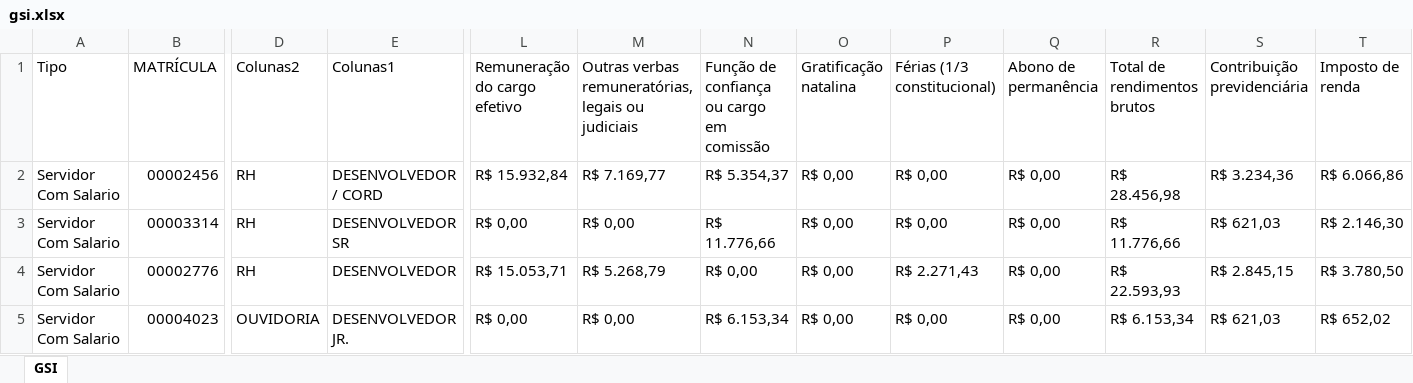
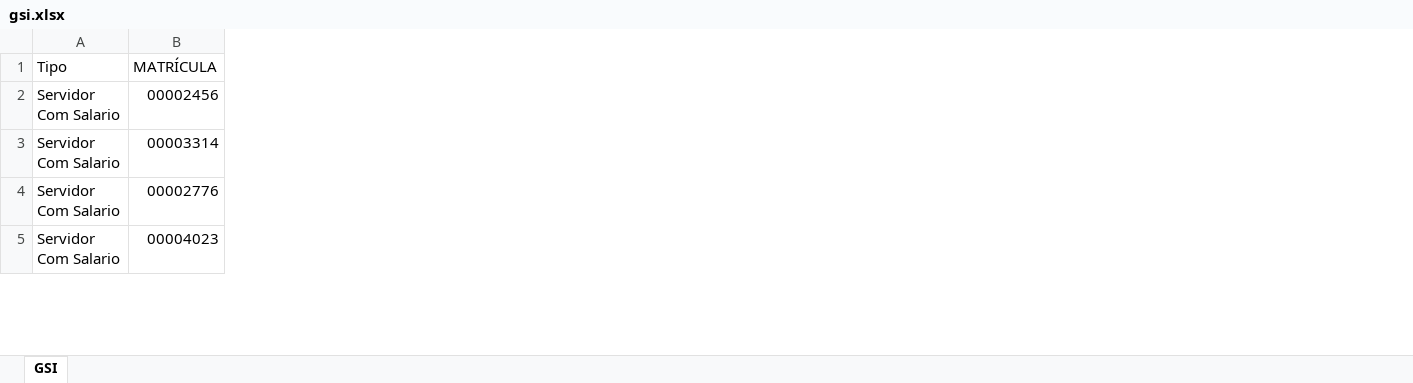
Before and after one commit to wdavilaneto/wdntimes, an Excel workbook: resources/gsi.xlsx, sheet GSI, drawn as a sheet; only a part is shown, gaps mark what is left out; values as stored, in another font and other column widths than the file's, no cell formats; table styles not drawn; the diff covers the shown part only; the diff names each change by its address in the sheet, - before the commit and + after, or states it on an @@ line.

```diff
--- a/resources/gsi.xlsx (sheet GSI)
+++ b/resources/gsi.xlsx (sheet GSI)
-column D (Colunas2), rows 2-5: RH | RH | RH | OUVIDORIA
-column E (Colunas1), rows 2-5: DESENVOLVEDOR / CORD | DESENVOLVEDOR SR | DESENVOLVEDOR | DESENVOLVEDOR JR.
@@ column L (Remuneração do cargo efetivo) hidden, rows 2-5: R$ 15.932,84 | R$ 0,00 | R$ 15.053,71 | R$ 0,00 @@
@@ column M hidden, rows 1-5: Outras verbas remuneratórias, legais ou judiciais | R$ 7.169,77 | R$ 0,00 | R$ 5.268,79 | R$ 0,00 @@
@@ column N hidden, rows 1-5: Função de confiança ou cargo em comissão | R$ 5.354,37 | R$ 11.776,66 | R$ 0,00 | R$ 6.153,34 @@
@@ column O (Gratificação natalina) hidden, rows 2-5: all R$ 0,00 @@
@@ column P (Férias (1/3 constitucional)) hidden, rows 2-5: R$ 0,00 | R$ 0,00 | R$ 2.271,43 | R$ 0,00 @@
@@ column Q (Abono de permanência) hidden, rows 2-5: all R$ 0,00 @@
@@ column R (Total de rendimentos brutos) hidden, rows 2-5: R$ 28.456,98 | R$ 11.776,66 | R$ 22.593,93 | R$ 6.153,34 @@
@@ column S (Contribuição previdenciária) hidden, rows 2-5: R$ 3.234,36 | R$ 621,03 | R$ 2.845,15 | R$ 621,03 @@
@@ column T (Imposto de renda) hidden, rows 2-5: R$ 6.066,86 | R$ 2.146,30 | R$ 3.780,50 | R$ 652,02 @@
```
Also changed, not shown: 5 removed columns and 168 edited cells elsewhere in this sheet, cell formats, 50 other files.
